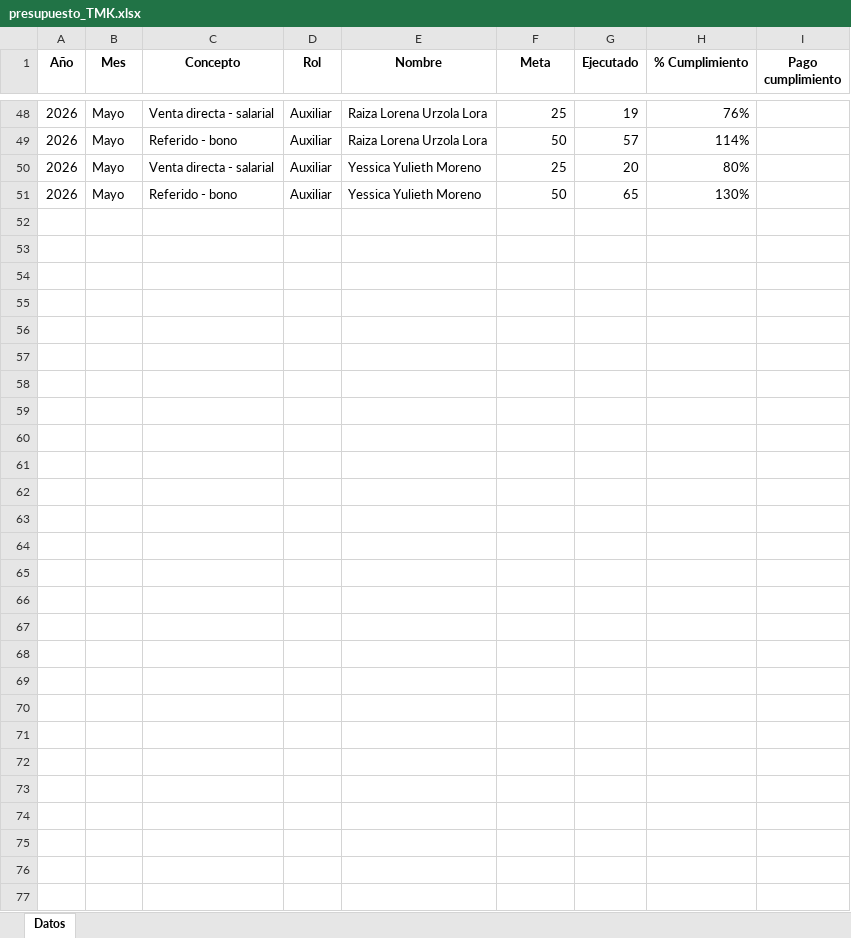
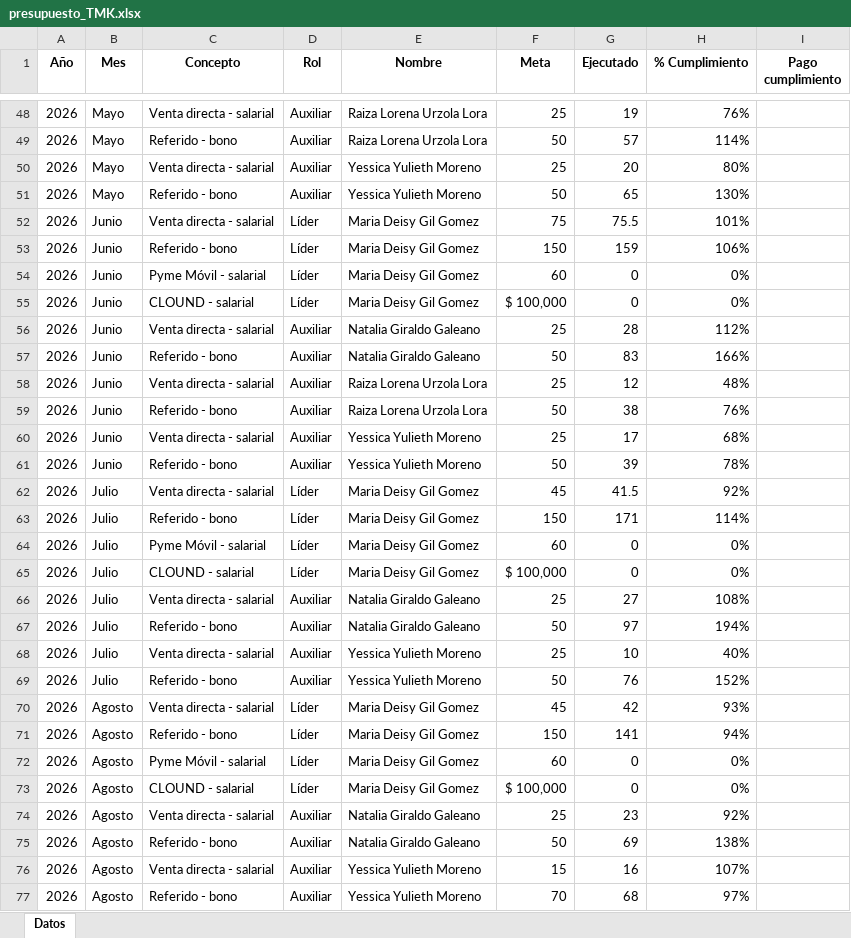
Before and after one commit to Paolam1903/tmk, an Excel workbook: presupuesto_TMK.xlsx, sheet Datos, drawn as a sheet; only a part is shown, gaps mark what is left out; values as stored, in another font and other column widths than the file's, no borders; the diff covers the shown part only; the diff names each change by its address in the sheet, - before the commit and + after, or states it on an @@ line.

```diff
--- a/presupuesto_TMK.xlsx (sheet Datos)
+++ b/presupuesto_TMK.xlsx (sheet Datos)
+row 52: 2026 | Junio | Venta directa - salarial | Líder | Maria Deisy Gil Gomez | 75 | 75.5 | 101%
+row 53: 2026 | Junio | Referido - bono | Líder | Maria Deisy Gil Gomez | 150 | 159 | 106%
+row 54: 2026 | Junio | Pyme Móvil - salarial | Líder | Maria Deisy Gil Gomez | 60 | 0 | 0%
+row 55: 2026 | Junio | CLOUND - salarial | Líder | Maria Deisy Gil Gomez | $ 100,000 | 0 | 0%
+row 56: 2026 | Junio | Venta directa - salarial | Auxiliar | Natalia Giraldo Galeano | 25 | 28 | 112%
+row 57: 2026 | Junio | Referido - bono | Auxiliar | Natalia Giraldo Galeano | 50 | 83 | 166%
+row 58: 2026 | Junio | Venta directa - salarial | Auxiliar | Raiza Lorena Urzola Lora | 25 | 12 | 48%
+row 59: 2026 | Junio | Referido - bono | Auxiliar | Raiza Lorena Urzola Lora | 50 | 38 | 76%
+row 60: 2026 | Junio | Venta directa - salarial | Auxiliar | Yessica Yulieth Moreno | 25 | 17 | 68%
+row 61: 2026 | Junio | Referido - bono | Auxiliar | Yessica Yulieth Moreno | 50 | 39 | 78%
+row 62: 2026 | Julio | Venta directa - salarial | Líder | Maria Deisy Gil Gomez | 45 | 41.5 | 92%
+row 63: 2026 | Julio | Referido - bono | Líder | Maria Deisy Gil Gomez | 150 | 171 | 114%
+row 64: 2026 | Julio | Pyme Móvil - salarial | Líder | Maria Deisy Gil Gomez | 60 | 0 | 0%
+row 65: 2026 | Julio | CLOUND - salarial | Líder | Maria Deisy Gil Gomez | $ 100,000 | 0 | 0%
+row 66: 2026 | Julio | Venta directa - salarial | Auxiliar | Natalia Giraldo Galeano | 25 | 27 | 108%
+row 67: 2026 | Julio | Referido - bono | Auxiliar | Natalia Giraldo Galeano | 50 | 97 | 194%
+row 68: 2026 | Julio | Venta directa - salarial | Auxiliar | Yessica Yulieth Moreno | 25 | 10 | 40%
+row 69: 2026 | Julio | Referido - bono | Auxiliar | Yessica Yulieth Moreno | 50 | 76 | 152%
+row 70: 2026 | Agosto | Venta directa - salarial | Líder | Maria Deisy Gil Gomez | 45 | 42 | 93%
+row 71: 2026 | Agosto | Referido - bono | Líder | Maria Deisy Gil Gomez | 150 | 141 | 94%
+row 72: 2026 | Agosto | Pyme Móvil - salarial | Líder | Maria Deisy Gil Gomez | 60 | 0 | 0%
+row 73: 2026 | Agosto | CLOUND - salarial | Líder | Maria Deisy Gil Gomez | $ 100,000 | 0 | 0%
+row 74: 2026 | Agosto | Venta directa - salarial | Auxiliar | Natalia Giraldo Galeano | 25 | 23 | 92%
+row 75: 2026 | Agosto | Referido - bono | Auxiliar | Natalia Giraldo Galeano | 50 | 69 | 138%
+row 76: 2026 | Agosto | Venta directa - salarial | Auxiliar | Yessica Yulieth Moreno | 15 | 16 | 107%
+row 77: 2026 | Agosto | Referido - bono | Auxiliar | Yessica Yulieth Moreno | 70 | 68 | 97%
```
Also changed, not shown: 2 edited cells elsewhere in this sheet, historico_cambios_TMK.xlsx, 1 other file.
